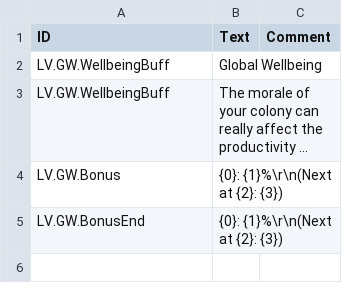
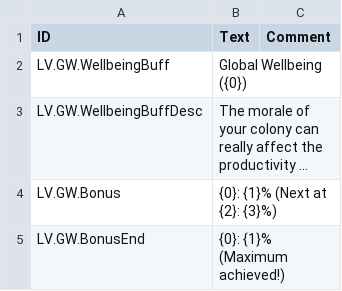
Before and after one commit to datvm/TimberbornMods, a CSV file: GlobalWellbeing/Localizations/enUS.csv, drawn as a sheet; long unchanged cells end in …; the diff names each change by its address in the sheet, - before the commit and + after, or states it on an @@ line.

Commit message:
Added Global Wellbeings.

```diff
--- a/GlobalWellbeing/Localizations/enUS.csv
+++ b/GlobalWellbeing/Localizations/enUS.csv
-B2 (Text): Global Wellbeing
+B2 (Text): Global Wellbeing ({0})
-A3 (ID): LV.GW.WellbeingBuff
+A3 (ID): LV.GW.WellbeingBuffDesc
-B4 (Text): {0}: {1}%\r\n(Next at {2}: {3})
+B4 (Text): {0}: {1}% (Next at {2}: {3}%)
-B5 (Text): {0}: {1}%\r\n(Next at {2}: {3})
+B5 (Text): {0}: {1}% (Maximum achieved!)
```
Also changed, not shown: 24 other files.
